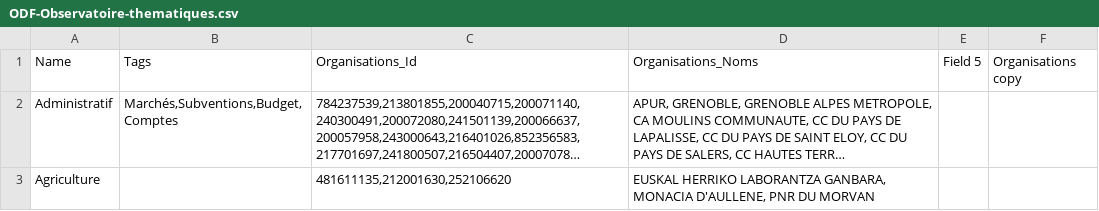
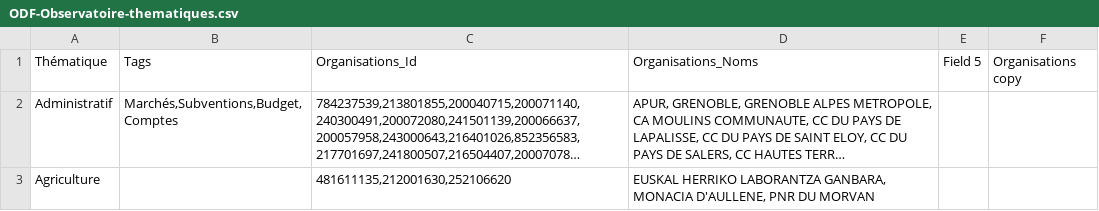
Before and after one commit to multi-coop/gitribute-content-test, a CSV file: data/csv/odf/ODF-Observatoire-thematiques.csv, drawn as a sheet; only a part is shown; long unchanged cells end in …; the diff names each change by its address in the sheet, - before the commit and + after, or states it on an @@ line.

```diff
--- a/data/csv/odf/ODF-Observatoire-thematiques.csv
+++ b/data/csv/odf/ODF-Observatoire-thematiques.csv
-A1: Name
+A1: Thématique
```
Also changed, not shown: data/csv/odf/ODF-Observatoire-apiviz_data-export_solidata-220425b-simplified.csv, data/csv/odf/Thématiques-Annuaire.csv, 5 other files.
